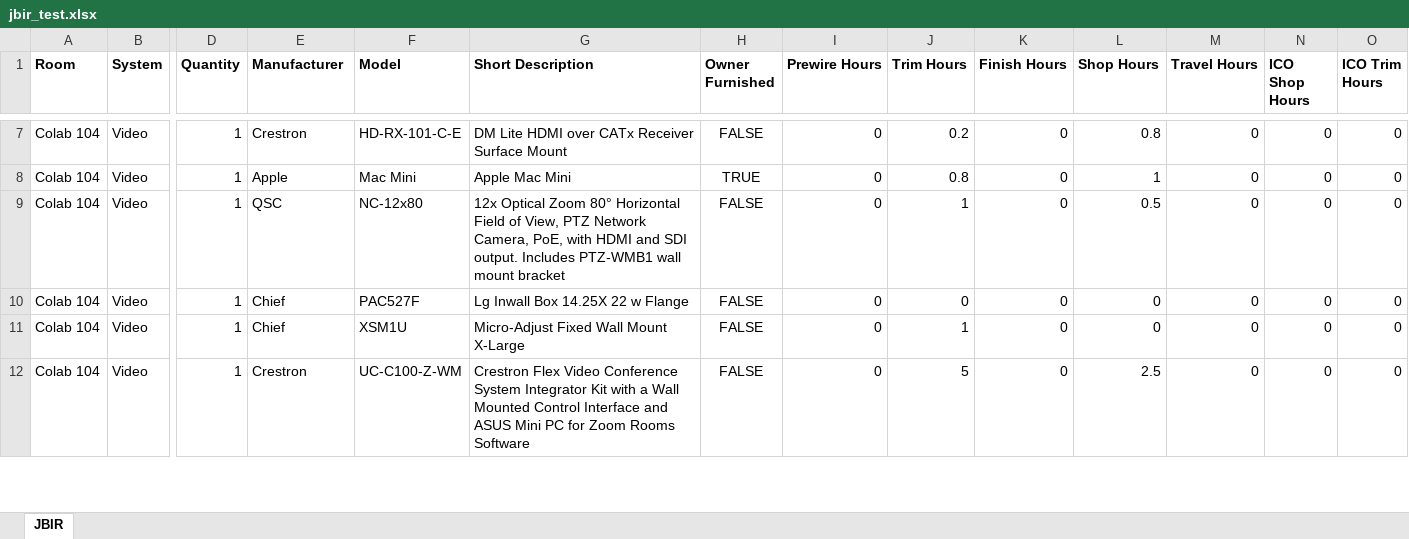
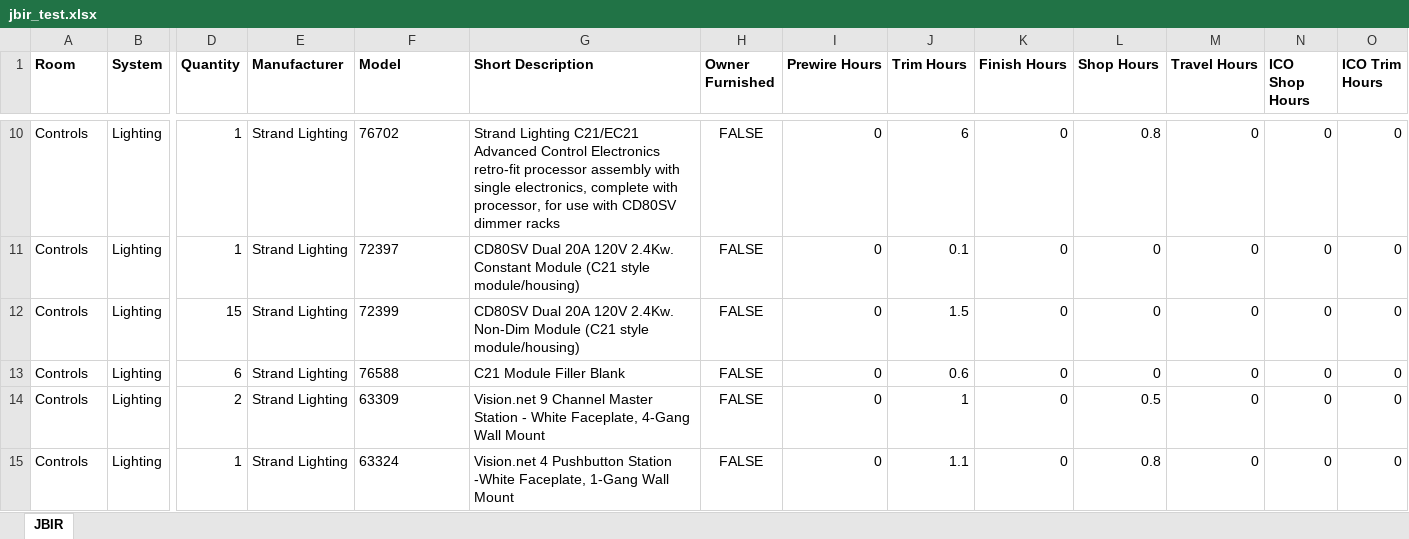
Before and after one commit to tjbrasher/PurchBuilder, an Excel workbook: jbir_test.xlsx, sheet JBIR, drawn as a sheet; only a part is shown, gaps mark what is left out; values as stored, in another font and other column widths than the file's, no borders; conditional formats not drawn; removed rows and columns are numbered as before the commit, all else as after; rows hold the shown columns only; the diff covers the shown part only; the diff names each change by its address in the sheet, - before the commit and + after, or states it on an @@ line.

```diff
--- a/jbir_test.xlsx (sheet JBIR)
+++ b/jbir_test.xlsx (sheet JBIR)
-A10 (Room): Colab 104
+A10 (Room): Controls
-B10 (System): Video
+B10 (System): Lighting
-E10 (Manufacturer): Crestron
+E10 (Manufacturer): Strand Lighting
-F10 (Model): HD-RX-101-C-E
+F10 (Model): 76702
-G10 (Short Description): DM Lite HDMI over CATx Receiver Surface Mount
+G10 (Short Description): Strand Lighting C21/EC21 Advanced Control Electronics retro-fit processor assembly with single electronics, complete with processor, for use with CD80SV dimmer racks
-J10 (Trim Hours): 0.2
+J10 (Trim Hours): 6
-row 8: Colab 104 | Video | 1 | Apple | Mac Mini | Apple Mac Mini | TRUE | 0 | 0.8 | 0 | 1 | 0 | 0 | 0
-A11 (Room): Colab 104
+A11 (Room): Controls
-B11 (System): Video
+B11 (System): Lighting
-E11 (Manufacturer): QSC
+E11 (Manufacturer): Strand Lighting
-F11 (Model): NC-12x80
+F11 (Model): 72397
-G11 (Short Description): 12x Optical Zoom 80° Horizontal Field of View, PTZ Network Camera, PoE, with HDMI and SDI output. Includes PTZ-WMB1 wall mount bracket
+G11 (Short Description): CD80SV Dual 20A 120V 2.4Kw. Constant Module (C21 style module/housing)
-J11 (Trim Hours): 1
+J11 (Trim Hours): 0.1
-L11 (Shop Hours): 0.5
+L11 (Shop Hours): 0
+row 12: Controls | Lighting | 15 | Strand Lighting | 72399 | CD80SV Dual 20A 120V 2.4Kw. Non-Dim Module (C21 style module/housing) | FALSE | 0 | 1.5 | 0 | 0 | 0 | 0 | 0
-A13:A15 (Room): Colab 104
+A13:A15 (Room): Controls
-B13:B15 (System): Video
+B13:B15 (System): Lighting
-D13 (Quantity): 1
+D13 (Quantity): 6
-E13:E14 (Manufacturer): Chief
+E13:E14 (Manufacturer): Strand Lighting
-F13 (Model): PAC527F
+F13 (Model): 76588
-G13 (Short Description): Lg Inwall Box 14.25X 22 w Flange
+G13 (Short Description): C21 Module Filler Blank
-J13 (Trim Hours): 0
+J13 (Trim Hours): 0.6
-D14 (Quantity): 1
+D14 (Quantity): 2
-F14 (Model): XSM1U
+F14 (Model): 63309
-G14 (Short Description): Micro-Adjust Fixed Wall Mount X-Large
+G14 (Short Description): Vision.net 9 Channel Master Station - White Faceplate, 4-Gang Wall Mount
-L14 (Shop Hours): 0
+L14 (Shop Hours): 0.5
-E15 (Manufacturer): Crestron
+E15 (Manufacturer): Strand Lighting
-F15 (Model): UC-C100-Z-WM
+F15 (Model): 63324
-G15 (Short Description): Crestron Flex Video Conference System Integrator Kit with a Wall Mounted Control Interface and ASUS Mini PC for Zoom Rooms Software
+G15 (Short Description): Vision.net 4 Pushbutton Station -White Faceplate, 1-Gang Wall Mount
-J15 (Trim Hours): 5
+J15 (Trim Hours): 1.1
-L15 (Shop Hours): 2.5
+L15 (Shop Hours): 0.8
```
Also changed, not shown: 22 added rows, 9 removed rows and 320 edited cells elsewhere in this sheet, 6 other files.
